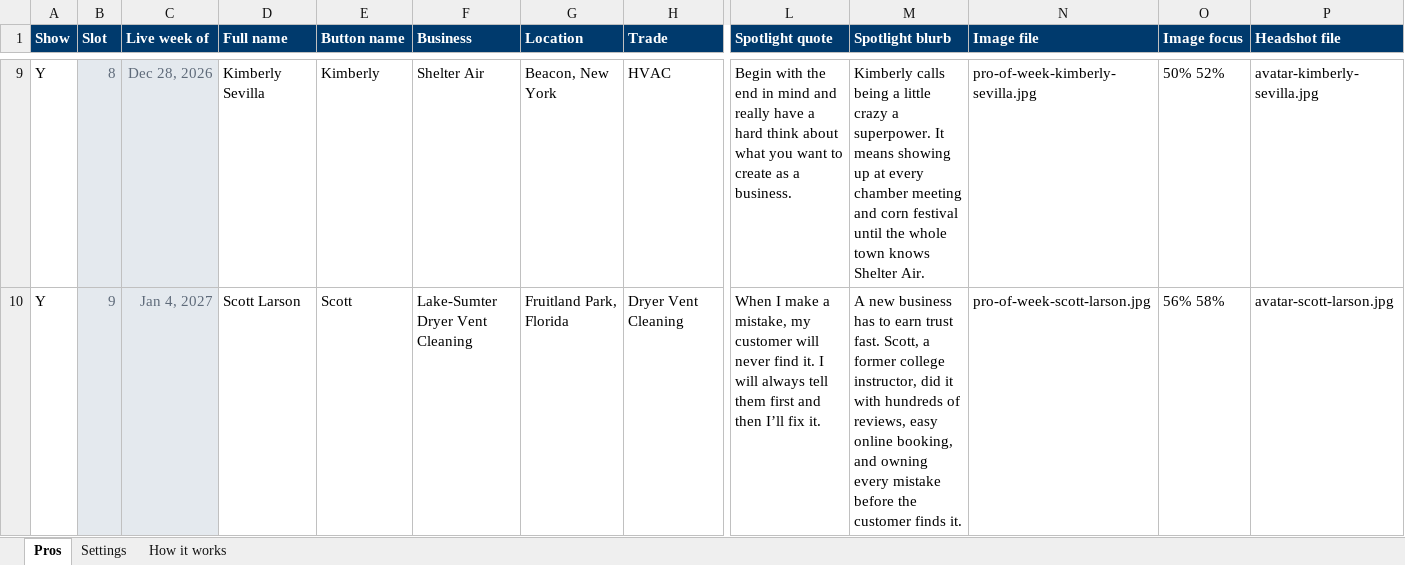
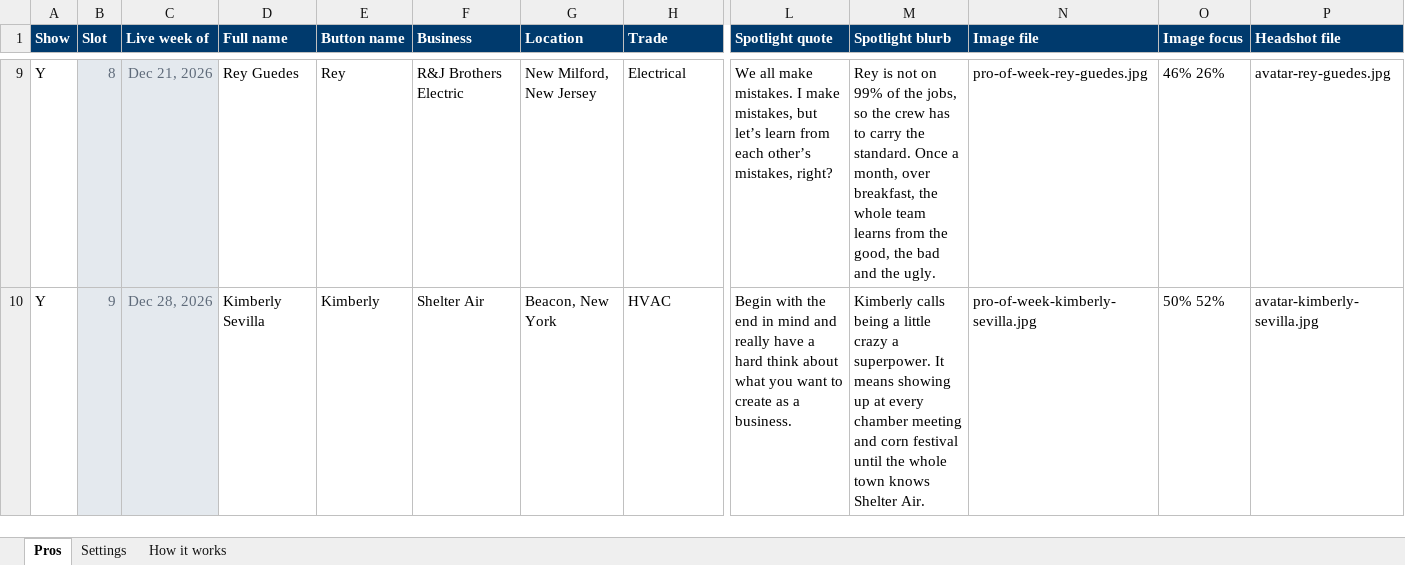
Before and after one commit to housecallpanda/community-lp, an Excel workbook: superpro-spotlight.xlsx, sheet Pros, drawn as a sheet; only a part is shown, gaps mark what is left out; values as stored, in another font and other column widths than the file's, no borders; charts and pictures not drawn; the diff covers the shown part only; the diff names each change by its address in the sheet, - before the commit and + after, or states it on an @@ line.

```diff
--- a/superpro-spotlight.xlsx (sheet Pros)
+++ b/superpro-spotlight.xlsx (sheet Pros)
-C9 (Live week of): Dec 28, 2026
+C9 (Live week of): Dec 21, 2026
-D9 (Full name): Kimberly Sevilla
+D9 (Full name): Rey Guedes
-E9 (Button name): Kimberly
+E9 (Button name): Rey
-F9 (Business): Shelter Air
+F9 (Business): R&J Brothers Electric
-G9 (Location): Beacon, New York
+G9 (Location): New Milford, New Jersey
-H9 (Trade): HVAC
+H9 (Trade): Electrical
-L9 (Spotlight quote): Begin with the end in mind and really have a hard think about what you want to create as a business.
+L9 (Spotlight quote): We all make mistakes. I make mistakes, but let’s learn from each other’s mistakes, right?
-M9 (Spotlight blurb): Kimberly calls being a little crazy a superpower. It means showing up at every chamber meeting and corn festival until the whole town knows Shelter Air.
+M9 (Spotlight blurb): Rey is not on 99% of the jobs, so the crew has to carry the standard. Once a month, over breakfast, the whole team learns from the good, the bad and the ugly.
-N9 (Image file): pro-of-week-kimberly-sevilla.jpg
+N9 (Image file): pro-of-week-rey-guedes.jpg
-O9 (Image focus): 50% 52%
+O9 (Image focus): 46% 26%
-P9 (Headshot file): avatar-kimberly-sevilla.jpg
+P9 (Headshot file): avatar-rey-guedes.jpg
-C10 (Live week of): Jan 4, 2027
+C10 (Live week of): Dec 28, 2026
-D10 (Full name): Scott Larson
+D10 (Full name): Kimberly Sevilla
-E10 (Button name): Scott
+E10 (Button name): Kimberly
-F10 (Business): Lake-Sumter Dryer Vent Cleaning
+F10 (Business): Shelter Air
-G10 (Location): Fruitland Park, Florida
+G10 (Location): Beacon, New York
-H10 (Trade): Dryer Vent Cleaning
+H10 (Trade): HVAC
-L10 (Spotlight quote): When I make a mistake, my customer will never find it. I will always tell them first and then I’ll fix it.
+L10 (Spotlight quote): Begin with the end in mind and really have a hard think about what you want to create as a business.
-M10 (Spotlight blurb): A new business has to earn trust fast. Scott, a former college instructor, did it with hundreds of reviews, easy online booking, and owning every mistake before the customer finds it.
+M10 (Spotlight blurb): Kimberly calls being a little crazy a superpower. It means showing up at every chamber meeting and corn festival until the whole town knows Shelter Air.
-N10 (Image file): pro-of-week-scott-larson.jpg
+N10 (Image file): pro-of-week-kimberly-sevilla.jpg
-O10 (Image focus): 56% 58%
+O10 (Image focus): 50% 52%
-P10 (Headshot file): avatar-scott-larson.jpg
+P10 (Headshot file): avatar-kimberly-sevilla.jpg
```
Also changed, not shown: 1851 edited cells elsewhere in this sheet, sheet Settings, 2 other files.
